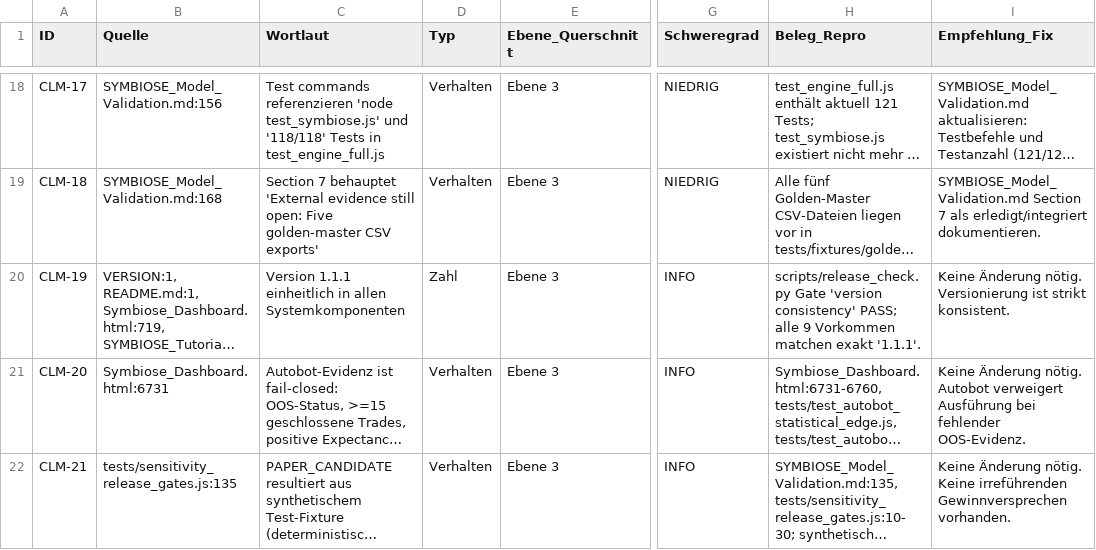
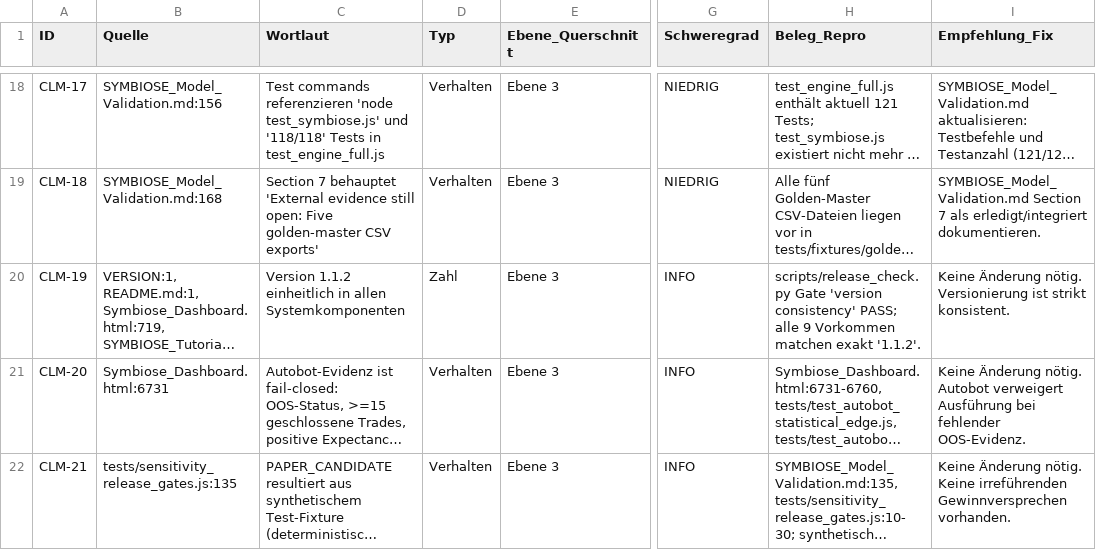
Before and after one commit to trixr1907/AURA-Quant-Terminal, a CSV file: claims.csv, drawn as a sheet; only a part is shown, gaps mark what is left out; long unchanged cells end in …; the diff names each change by its address in the sheet, - before the commit and + after, or states it on an @@ line.

Commit message:
chore(release): bump version to v1.1.2

```diff
--- a/claims.csv
+++ b/claims.csv
-C20 (Wortlaut): Version 1.1.1 einheitlich in…
+C20 (Wortlaut): Version 1.1.2 einheitlich in…
-H20 (Beleg_Repro): …matchen exakt '1.1.1'.
+H20 (Beleg_Repro): …matchen exakt '1.1.2'.
```
Also changed, not shown: 15 other files.
